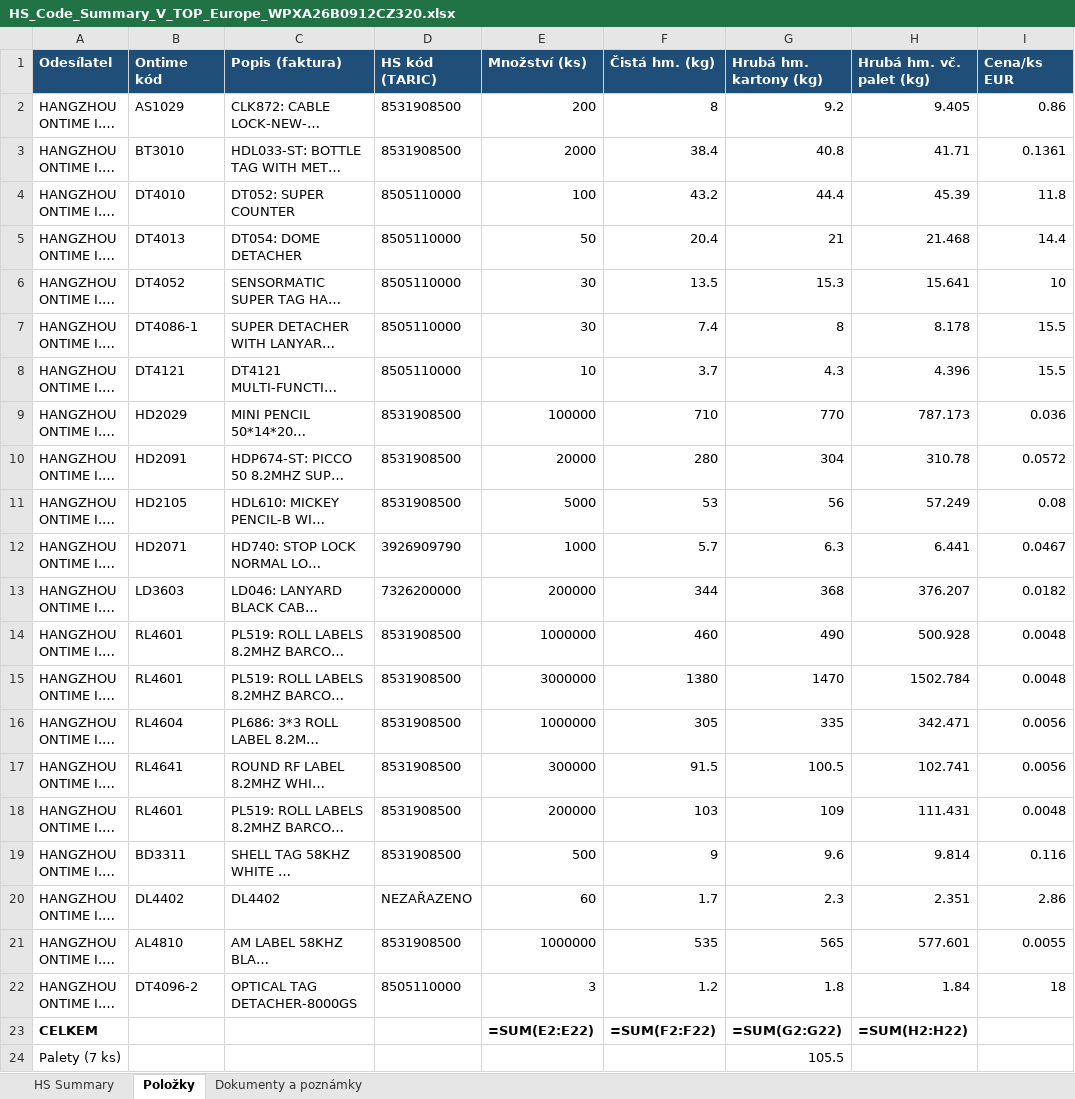
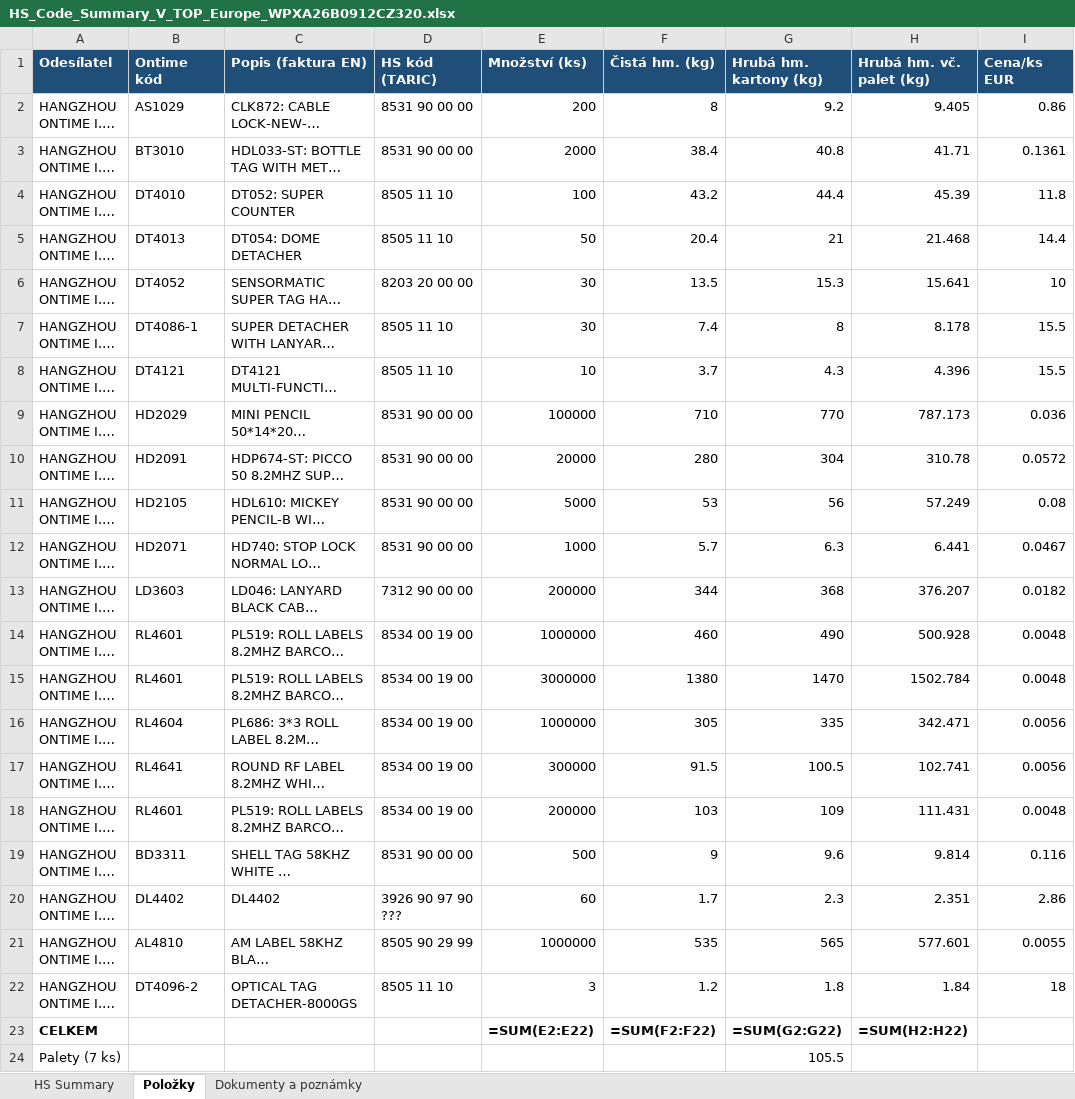
Before and after one commit to Kseni-ia/customs, an Excel workbook: output/HS_Code_Summary_V_TOP_Europe_WPXA26B0912CZ320.xlsx, sheet Položky, drawn as a sheet; only a part is shown; long unchanged cells end in …; values as stored, in another font and other column widths than the file's, no borders; formulas without a stored value are shown as written; the diff names each change by its address in the sheet, - before the commit and + after, or states it on an @@ line.

```diff
--- a/output/HS_Code_Summary_V_TOP_Europe_WPXA26B0912CZ320.xlsx (sheet Položky)
+++ b/output/HS_Code_Summary_V_TOP_Europe_WPXA26B0912CZ320.xlsx (sheet Položky)
-C1: Popis (faktura)
+C1: Popis (faktura EN)
-D2:D3 (HS kód (TARIC)): 8531908500
+D2:D3 (HS kód (TARIC)): 8531 90 00 00
-D4:D5 (HS kód (TARIC)): 8505110000
+D4:D5 (HS kód (TARIC)): 8505 11 10
-D6 (HS kód (TARIC)): 8505110000
+D6 (HS kód (TARIC)): 8203 20 00 00
-D7:D8 (HS kód (TARIC)): 8505110000
+D7:D8 (HS kód (TARIC)): 8505 11 10
-D9:D11 (HS kód (TARIC)): 8531908500
+D9:D11 (HS kód (TARIC)): 8531 90 00 00
-D12 (HS kód (TARIC)): 3926909790
+D12 (HS kód (TARIC)): 8531 90 00 00
-D13 (HS kód (TARIC)): 7326200000
+D13 (HS kód (TARIC)): 7312 90 00 00
-D14:D18 (HS kód (TARIC)): 8531908500
+D14:D18 (HS kód (TARIC)): 8534 00 19 00
-D19 (HS kód (TARIC)): 8531908500
+D19 (HS kód (TARIC)): 8531 90 00 00
-D20 (HS kód (TARIC)): NEZAŘAZENO
+D20 (HS kód (TARIC)): 3926 90 97 90 ???
-D21 (HS kód (TARIC)): 8531908500
+D21 (HS kód (TARIC)): 8505 90 29 99
-D22 (HS kód (TARIC)): 8505110000
+D22 (HS kód (TARIC)): 8505 11 10
```
Also changed, not shown: sheet HS Summary, sheet Dokumenty a poznámky.
